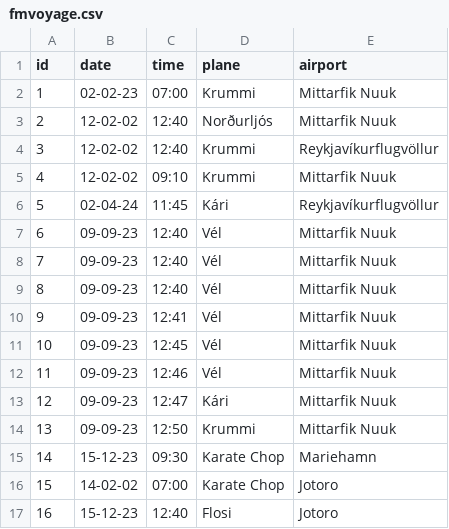
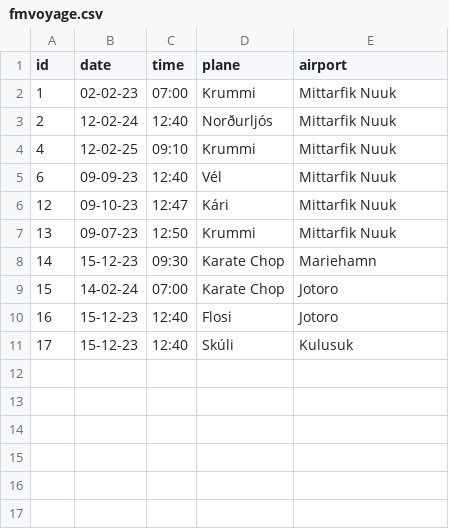
Before and after one commit to jonasingi02/Verklegt_n-mskei-_1_31, a CSV file: Code_files/data/files/fmvoyage.csv, drawn as a sheet.

```diff
--- a/Code_files/data/files/fmvoyage.csv
+++ b/Code_files/data/files/fmvoyage.csv
@@ -2,16 +2,10 @@ id,date,time,plane,airport
 1,02-02-23,07:00,Krummi,Mittarfik Nuuk
-2,12-02-02,12:40,Norðurljós,Mittarfik Nuuk
-3,12-02-02,12:40,Krummi,Reykjavíkurflugvöllur
-4,12-02-02,09:10,Krummi,Mittarfik Nuuk
-5,02-04-24,11:45,Kári,Reykjavíkurflugvöllur
+2,12-02-24,12:40,Norðurljós,Mittarfik Nuuk
+4,12-02-25,09:10,Krummi,Mittarfik Nuuk
 6,09-09-23,12:40,Vél,Mittarfik Nuuk
-7,09-09-23,12:40,Vél,Mittarfik Nuuk
-8,09-09-23,12:40,Vél,Mittarfik Nuuk
-9,09-09-23,12:41,Vél,Mittarfik Nuuk
-10,09-09-23,12:45,Vél,Mittarfik Nuuk
-11,09-09-23,12:46,Vél,Mittarfik Nuuk
-12,09-09-23,12:47,Kári,Mittarfik Nuuk
-13,09-09-23,12:50,Krummi,Mittarfik Nuuk
+12,09-10-23,12:47,Kári,Mittarfik Nuuk
+13,09-07-23,12:50,Krummi,Mittarfik Nuuk
 14,15-12-23,09:30,Karate Chop,Mariehamn
-15,14-02-02,07:00,Karate Chop,Jotoro
+15,14-02-24,07:00,Karate Chop,Jotoro
 16,15-12-23,12:40,Flosi,Jotoro
+17,15-12-23,12:40,Skúli,Kulusuk
```
Also changed, not shown: Code_files/data/files/destinations.csv, Code_files/data/files/flight_attendants.csv, 10 other files.
